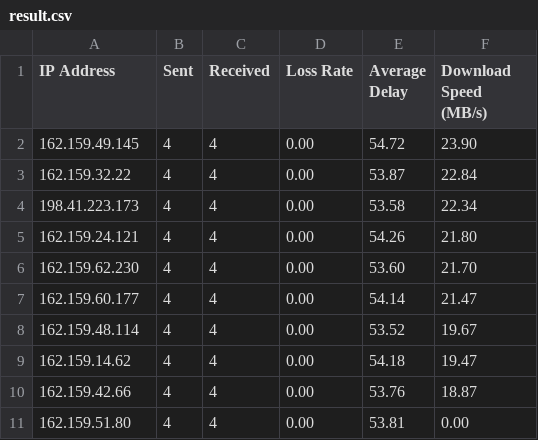
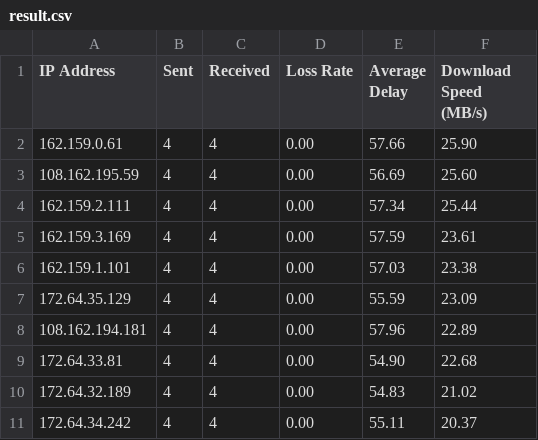
Before and after one commit to gslege/bd, a CSV file: result.csv, drawn as a sheet.

```diff
--- a/result.csv
+++ b/result.csv
@@ -1,11 +1,11 @@
 IP Address,Sent,Received,Loss Rate,Average Delay,Download Speed (MB/s)
-162.159.49.145,4,4,0.00,54.72,23.90
-162.159.32.22,4,4,0.00,53.87,22.84
-198.41.223.173,4,4,0.00,53.58,22.34
-162.159.24.121,4,4,0.00,54.26,21.80
-162.159.62.230,4,4,0.00,53.60,21.70
-162.159.60.177,4,4,0.00,54.14,21.47
-162.159.48.114,4,4,0.00,53.52,19.67
-162.159.14.62,4,4,0.00,54.18,19.47
-162.159.42.66,4,4,0.00,53.76,18.87
-162.159.51.80,4,4,0.00,53.81,0.00
+162.159.0.61,4,4,0.00,57.66,25.90
+108.162.195.59,4,4,0.00,56.69,25.60
+162.159.2.111,4,4,0.00,57.34,25.44
+162.159.3.169,4,4,0.00,57.59,23.61
+162.159.1.101,4,4,0.00,57.03,23.38
+172.64.35.129,4,4,0.00,55.59,23.09
+108.162.194.181,4,4,0.00,57.96,22.89
+172.64.33.81,4,4,0.00,54.90,22.68
+172.64.32.189,4,4,0.00,54.83,21.02
+172.64.34.242,4,4,0.00,55.11,20.37
```
Also changed, not shown: 2 other files.
